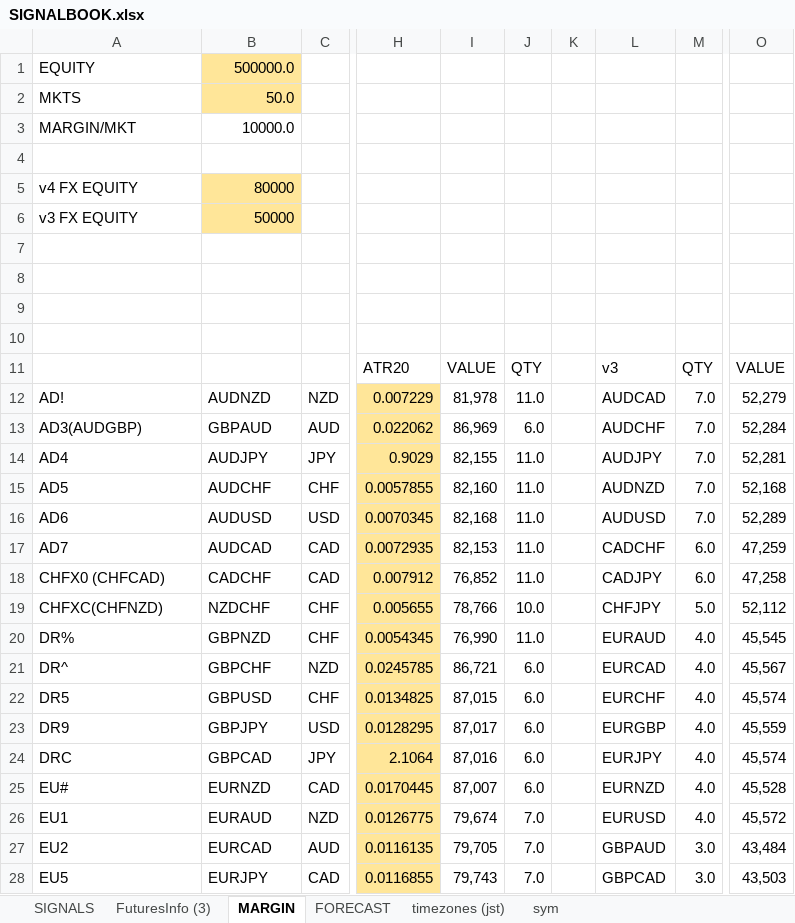
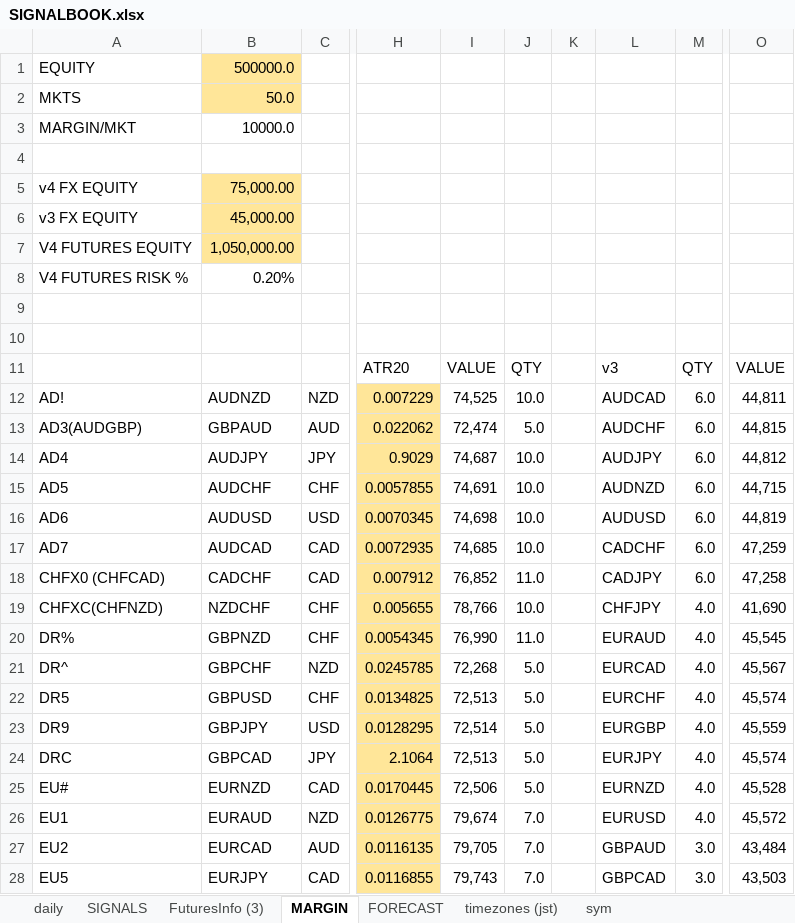
Before and after one commit to hasakura511/ML-TSDP, an Excel workbook: data/systems/SIGNALBOOK.xlsx, sheet MARGIN, drawn as a sheet; only a part is shown, gaps mark what is left out; values as stored, in another font and other column widths than the file's, no borders; the diff covers the shown part only; the diff names each change by its address in the sheet, - before the commit and + after, or states it on an @@ line.

```diff
--- a/data/systems/SIGNALBOOK.xlsx (sheet MARGIN)
+++ b/data/systems/SIGNALBOOK.xlsx (sheet MARGIN)
+sheet tab: daily
-B5: 80000
+B5: 75,000.00
-B6: 50000
+B6: 45,000.00
-A7: (empty)
+A7: V4 FUTURES EQUITY
-B7: (empty)
+B7: 1,050,000.00
-B7 fill: none
+B7 fill: #FFE699
-A8: (empty)
+A8: V4 FUTURES RISK %
-B8: (empty)
+B8: 0.20%
-I12: 81,978
+I12: 74,525
-J12: 11.0
+J12: 10.0
-M12:M16: 7.0
+M12:M16: 6.0
-O12: 52,279
+O12: 44,811
-I13: 86,969
+I13: 72,474
-J13: 6.0
+J13: 5.0
-O13: 52,284
+O13: 44,815
-I14: 82,155
+I14: 74,687
-J14:J17: 11.0
+J14:J17: 10.0
-O14: 52,281
+O14: 44,812
-I15: 82,160
+I15: 74,691
-O15: 52,168
+O15: 44,715
-I16: 82,168
+I16: 74,698
-O16: 52,289
+O16: 44,819
-I17: 82,153
+I17: 74,685
-M19: 5.0
+M19: 4.0
-O19: 52,112
+O19: 41,690
-I21: 86,721
+I21: 72,268
-J21:J25: 6.0
+J21:J25: 5.0
-I22: 87,015
+I22: 72,513
-I23: 87,017
+I23: 72,514
-I24: 87,016
+I24: 72,513
-I25: 87,007
+I25: 72,506
```
Also changed, not shown: 10 edited cells elsewhere in this sheet, sheet SIGNALS, sheet FuturesInfo (3), formulas that keep their value, hidden cells, 1 other file.
